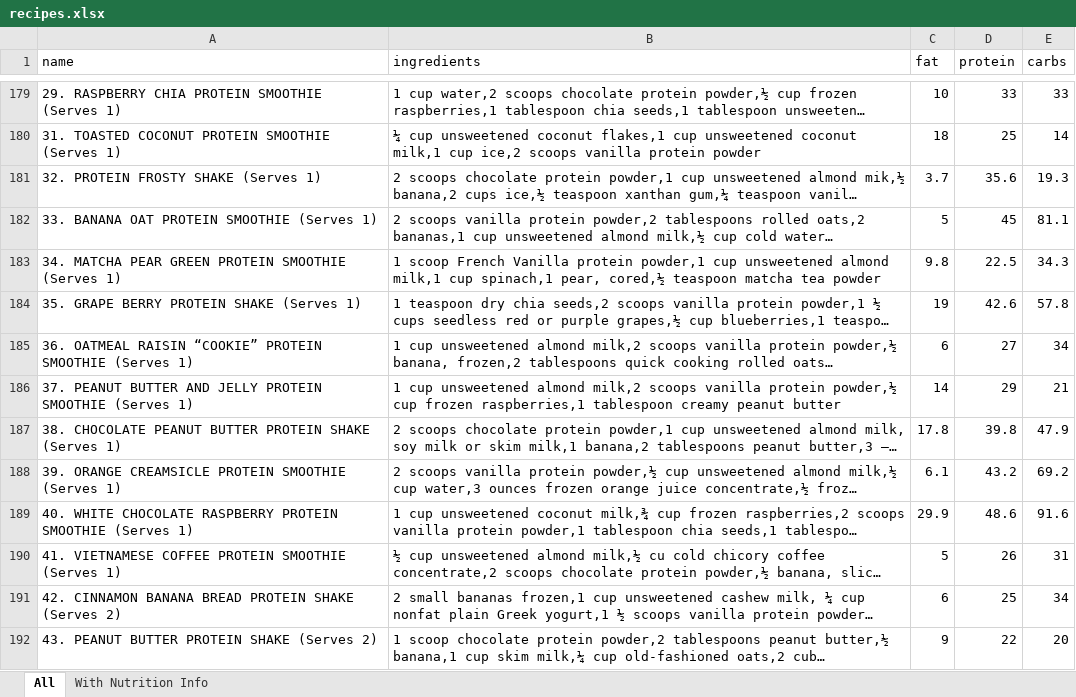
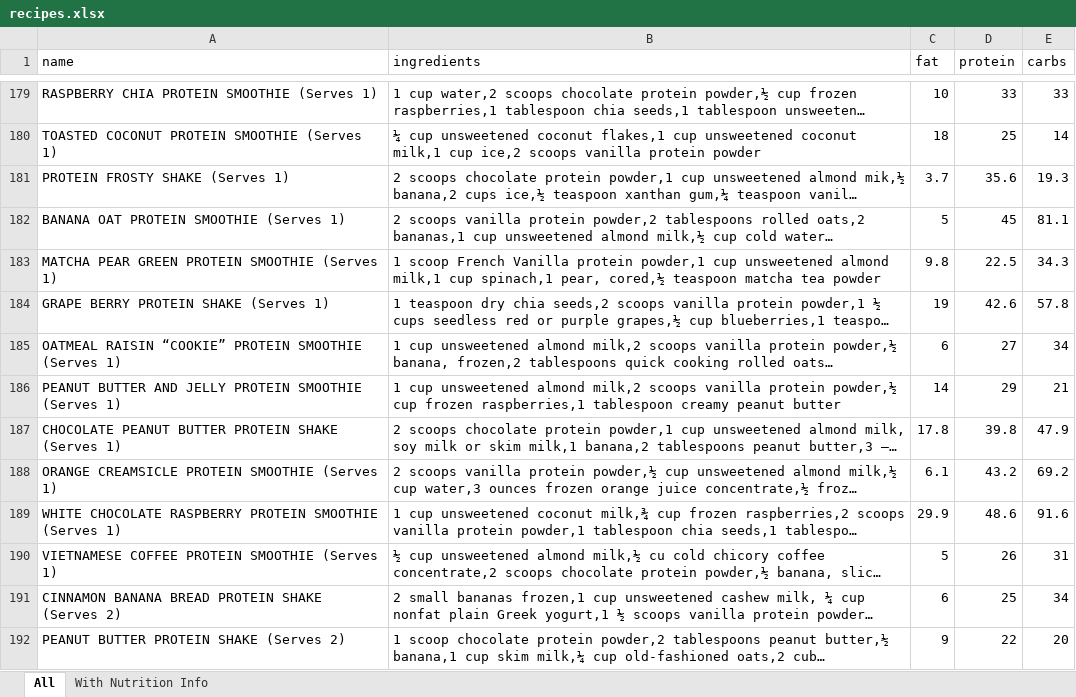
Before and after one commit to sedkis/fitdrinks, an Excel workbook: recipes.xlsx, sheet All, drawn as a sheet; only a part is shown, gaps mark what is left out; long unchanged cells end in …; values as stored, in another font and other column widths than the file's, no borders; the diff covers the shown part only; the diff names each change by its address in the sheet, - before the commit and + after, or states it on an @@ line.

```diff
--- a/recipes.xlsx (sheet All)
+++ b/recipes.xlsx (sheet All)
-A179 (name): 29. RASPBERRY CHIA PROTEIN SMOOTHIE (Serves 1)
+A179 (name): RASPBERRY CHIA PROTEIN SMOOTHIE (Serves 1)
-A180 (name): 31. TOASTED COCONUT PROTEIN SMOOTHIE (Serves 1)
+A180 (name): TOASTED COCONUT PROTEIN SMOOTHIE (Serves 1)
-A181 (name): 32. PROTEIN FROSTY SHAKE (Serves 1)
+A181 (name): PROTEIN FROSTY SHAKE (Serves 1)
-A182 (name): 33. BANANA OAT PROTEIN SMOOTHIE (Serves 1)
+A182 (name): BANANA OAT PROTEIN SMOOTHIE (Serves 1)
-A183 (name): 34. MATCHA PEAR…
+A183 (name): MATCHA PEAR…
-A184 (name): 35. GRAPE BERRY PROTEIN SHAKE (Serves 1)
+A184 (name): GRAPE BERRY PROTEIN SHAKE (Serves 1)
-A185 (name): 36. OATMEAL RAISIN…
+A185 (name): OATMEAL RAISIN…
-A186 (name): 37. PEANUT BUTTER…
+A186 (name): PEANUT BUTTER…
-A187 (name): 38. CHOCOLATE PEANUT…
+A187 (name): CHOCOLATE PEANUT…
-A188 (name): 39. ORANGE CREAMSICLE…
+A188 (name): ORANGE CREAMSICLE…
-A189 (name): 40. WHITE CHOCOLATE…
+A189 (name): WHITE CHOCOLATE…
-A190 (name): 41. VIETNAMESE COFFEE…
+A190 (name): VIETNAMESE COFFEE…
-A191 (name): 42. CINNAMON BANANA…
+A191 (name): CINNAMON BANANA…
-A192 (name): 43. PEANUT BUTTER PROTEIN SHAKE (Serves 2)
+A192 (name): PEANUT BUTTER PROTEIN SHAKE (Serves 2)
```
Also changed, not shown: 86 edited cells elsewhere in this sheet.
